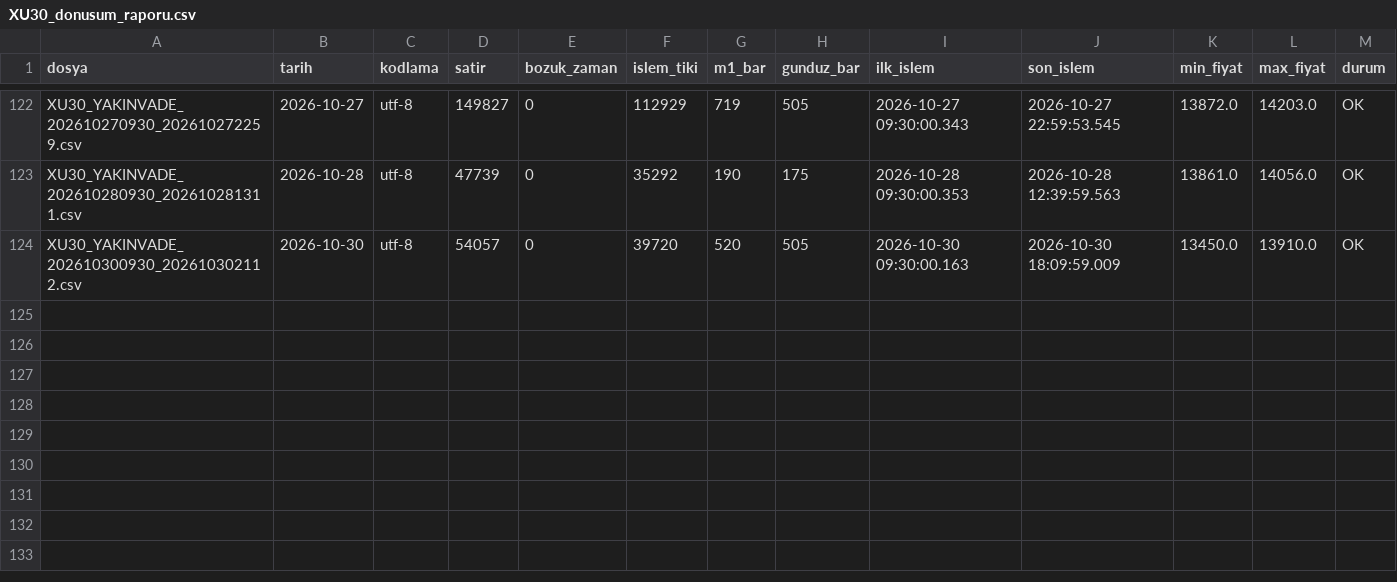
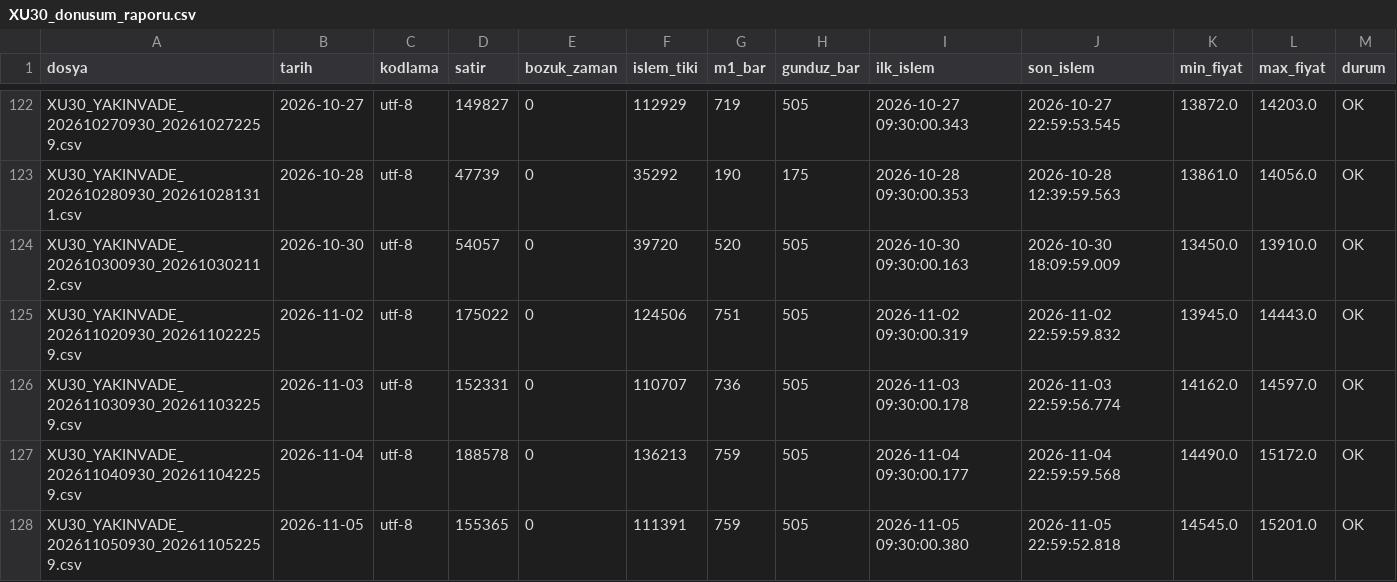
Before and after one commit to Soydan73/xu30-dogrulama-verisi, a CSV file: XU30_donusum_raporu.csv, drawn as a sheet; only a part is shown, gaps mark what is left out; the diff names each change by its address in the sheet, - before the commit and + after, or states it on an @@ line.

```diff
--- a/XU30_donusum_raporu.csv
+++ b/XU30_donusum_raporu.csv
+row 125: XU30_YAKINVADE_202611020930_202611022259.csv | 2026-11-02 | utf-8 | 175022 | 0 | 124506 | 751 | 505 | 2026-11-02 09:30:00.319 | 2026-11-02 22:59:59.832 | 13945.0 | 14443.0 | OK
+row 126: XU30_YAKINVADE_202611030930_202611032259.csv | 2026-11-03 | utf-8 | 152331 | 0 | 110707 | 736 | 505 | 2026-11-03 09:30:00.178 | 2026-11-03 22:59:56.774 | 14162.0 | 14597.0 | OK
+row 127: XU30_YAKINVADE_202611040930_202611042259.csv | 2026-11-04 | utf-8 | 188578 | 0 | 136213 | 759 | 505 | 2026-11-04 09:30:00.177 | 2026-11-04 22:59:59.568 | 14490.0 | 15172.0 | OK
+row 128: XU30_YAKINVADE_202611050930_202611052259.csv | 2026-11-05 | utf-8 | 155365 | 0 | 111391 | 759 | 505 | 2026-11-05 09:30:00.380 | 2026-11-05 22:59:52.818 | 14545.0 | 15201.0 | OK
```
Also changed, not shown: XU30_D1.csv, XU30_H1.csv, 4 other files.
